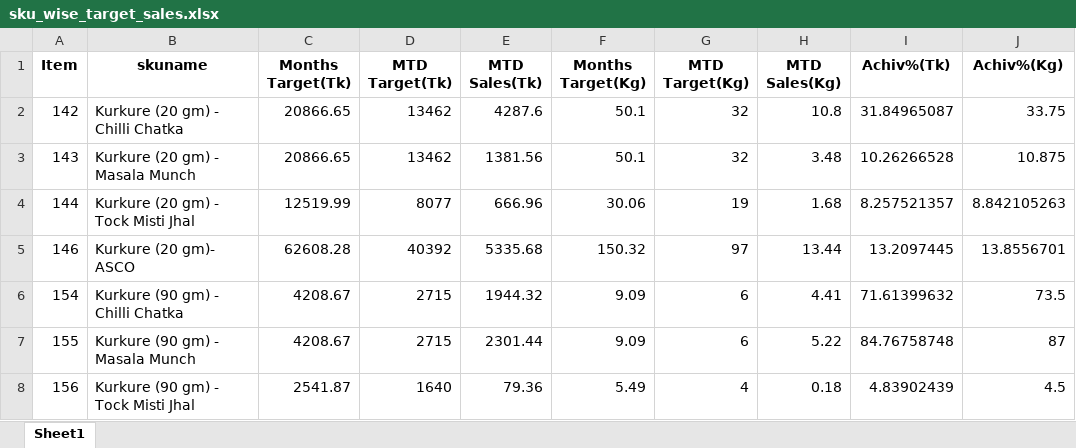
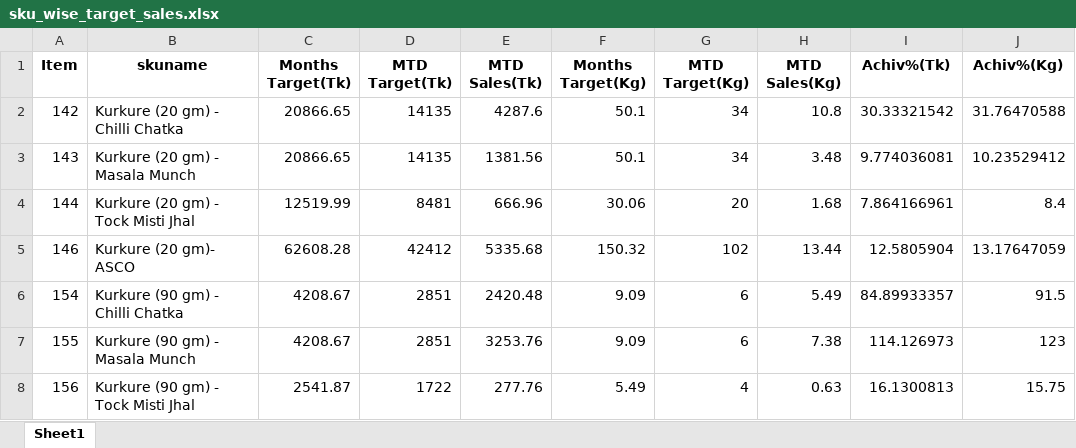
Before and after one commit to RoyelBee/TCPL_PSR_Analysis, an Excel workbook: Data/sku_wise_target_sales.xlsx, sheet Sheet1, drawn as a sheet; only a part is shown; values as stored, in another font and other column widths than the file's, no borders; the diff covers the shown part only; the diff names each change by its address in the sheet, - before the commit and + after, or states it on an @@ line.

```diff
--- a/Data/sku_wise_target_sales.xlsx (sheet Sheet1)
+++ b/Data/sku_wise_target_sales.xlsx (sheet Sheet1)
-D2:D3 (MTD Target(Tk)): 13462
+D2:D3 (MTD Target(Tk)): 14135
-G2:G3 (MTD Target(Kg)): 32
+G2:G3 (MTD Target(Kg)): 34
-I2 (Achiv%(Tk)): 31.84965087
+I2 (Achiv%(Tk)): 30.33321542
-J2 (Achiv%(Kg)): 33.75
+J2 (Achiv%(Kg)): 31.76470588
-I3 (Achiv%(Tk)): 10.26266528
+I3 (Achiv%(Tk)): 9.774036081
-J3 (Achiv%(Kg)): 10.875
+J3 (Achiv%(Kg)): 10.23529412
-D4 (MTD Target(Tk)): 8077
+D4 (MTD Target(Tk)): 8481
-G4 (MTD Target(Kg)): 19
+G4 (MTD Target(Kg)): 20
-I4 (Achiv%(Tk)): 8.257521357
+I4 (Achiv%(Tk)): 7.864166961
-J4 (Achiv%(Kg)): 8.842105263
+J4 (Achiv%(Kg)): 8.4
-D5 (MTD Target(Tk)): 40392
+D5 (MTD Target(Tk)): 42412
-G5 (MTD Target(Kg)): 97
+G5 (MTD Target(Kg)): 102
-I5 (Achiv%(Tk)): 13.2097445
+I5 (Achiv%(Tk)): 12.5805904
-J5 (Achiv%(Kg)): 13.8556701
+J5 (Achiv%(Kg)): 13.17647059
-D6:D7 (MTD Target(Tk)): 2715
+D6:D7 (MTD Target(Tk)): 2851
-E6 (MTD Sales(Tk)): 1944.32
+E6 (MTD Sales(Tk)): 2420.48
-H6 (MTD Sales(Kg)): 4.41
+H6 (MTD Sales(Kg)): 5.49
-I6 (Achiv%(Tk)): 71.61399632
+I6 (Achiv%(Tk)): 84.89933357
-J6 (Achiv%(Kg)): 73.5
+J6 (Achiv%(Kg)): 91.5
-E7 (MTD Sales(Tk)): 2301.44
+E7 (MTD Sales(Tk)): 3253.76
-H7 (MTD Sales(Kg)): 5.22
+H7 (MTD Sales(Kg)): 7.38
-I7 (Achiv%(Tk)): 84.76758748
+I7 (Achiv%(Tk)): 114.126973
-J7 (Achiv%(Kg)): 87
+J7 (Achiv%(Kg)): 123
-D8 (MTD Target(Tk)): 1640
+D8 (MTD Target(Tk)): 1722
-E8 (MTD Sales(Tk)): 79.36
+E8 (MTD Sales(Tk)): 277.76
-H8 (MTD Sales(Kg)): 0.18
+H8 (MTD Sales(Kg)): 0.63
-I8 (Achiv%(Tk)): 4.83902439
+I8 (Achiv%(Tk)): 16.1300813
-J8 (Achiv%(Kg)): 4.5
+J8 (Achiv%(Kg)): 15.75
```
Also changed, not shown: 88 edited cells elsewhere in this sheet, 11 other files.
